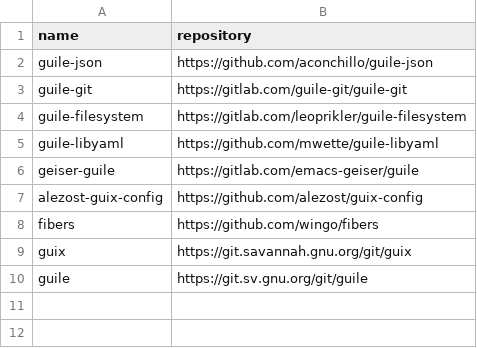
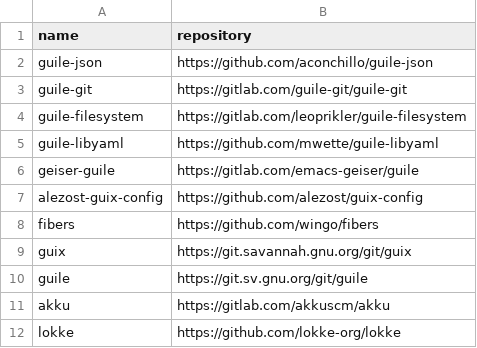
Before and after one commit to easbarba/lar, a CSV file: .config/floss/scheme.csv, drawn as a sheet; the diff names each change by its address in the sheet, - before the commit and + after, or states it on an @@ line.

Commit message:
floss/scheme: add lokke and akku

```diff
--- a/.config/floss/scheme.csv
+++ b/.config/floss/scheme.csv
+row 11: akku | https://gitlab.com/akkuscm/akku
+row 12: lokke | https://github.com/lokke-org/lokke
```
